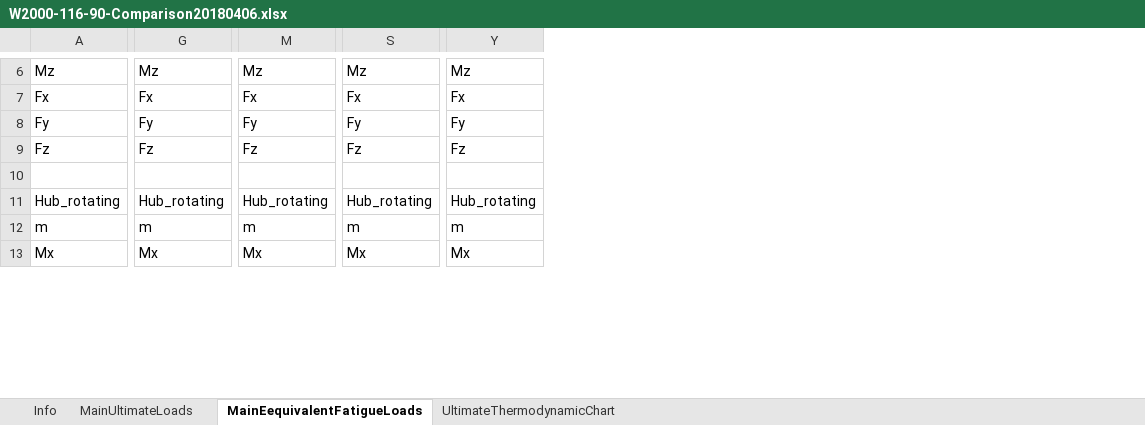
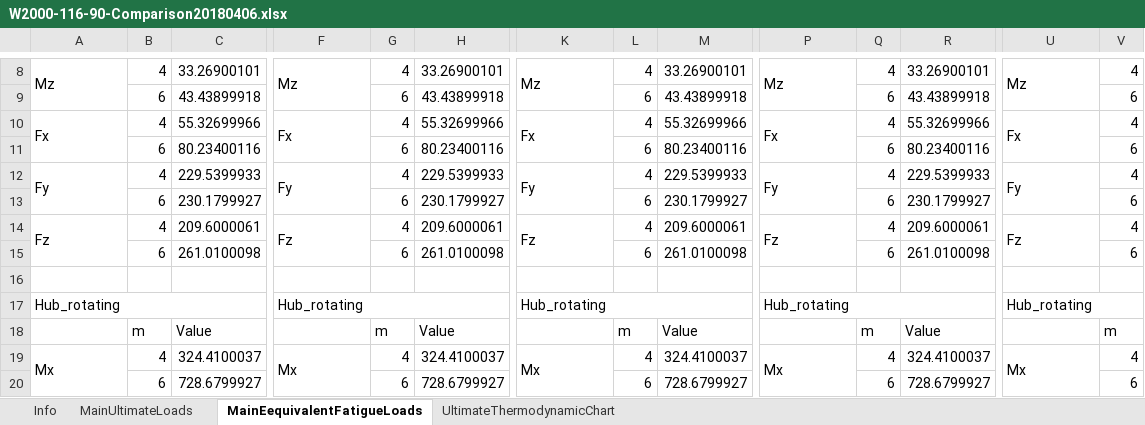
Before and after one commit to lijunDEC/LoadComparison, an Excel workbook: LoadComparison/bin/Debug/W2000-116-90-Comparison20180406.xlsx, sheet MainEequivalentFatigueLoads, drawn as a sheet; only a part is shown, gaps mark what is left out; values as stored, in another font and other column widths than the file's, no cell formats; conditional formats not drawn; removed rows and columns are numbered as before the commit, all else as after; rows hold the shown columns only; the diff covers the shown part only; the diff names each change by its address in the sheet, - before the commit and + after, or states it on an @@ line.

```diff
--- a/LoadComparison/bin/Debug/W2000-116-90-Comparison20180406.xlsx (sheet MainEequivalentFatigueLoads)
+++ b/LoadComparison/bin/Debug/W2000-116-90-Comparison20180406.xlsx (sheet MainEequivalentFatigueLoads)
+column B, row 8: 4; row 10: 4; row 12: 4; row 14: 4; row 19: 4
+column C, row 8: 33.26900101; row 10: 55.32699966; row 12: 229.5399933; row 14: 209.6000061; row 19: 324.4100037
+column G, row 8: 4; row 10: 4; row 12: 4; row 14: 4; row 19: 4
+column H, row 8: 33.26900101; row 10: 55.32699966; row 12: 229.5399933; row 14: 209.6000061; row 19: 324.4100037
+column L, row 8: 4; row 10: 4; row 12: 4; row 14: 4; row 19: 4
+column M, row 8: 33.26900101; row 10: 55.32699966; row 12: 229.5399933; row 14: 209.6000061; row 19: 324.4100037
+column Q, row 8: 4; row 10: 4; row 12: 4; row 14: 4; row 19: 4
+column R, row 8: 33.26900101; row 10: 55.32699966; row 12: 229.5399933; row 14: 209.6000061; row 19: 324.4100037
+column V, row 8: 4; row 10: 4; row 12: 4; row 14: 4; row 19: 4
+A8:A9 merged
+F8:F9 merged
+K8:K9 merged
+P8:P9 merged
+U8:U9 merged
+row 9:  | 6 | 43.43899918 |  | 6 | 43.43899918 |  | 6 | 43.43899918 |  | 6 | 43.43899918 |  | 6
+A10:A11 merged
+F10:F11 merged
+K10:K11 merged
+P10:P11 merged
+U10:U11 merged
+row 11:  | 6 | 80.23400116 |  | 6 | 80.23400116 |  | 6 | 80.23400116 |  | 6 | 80.23400116 |  | 6
+A12:A13 merged
+F12:F13 merged
+K12:K13 merged
+P12:P13 merged
+U12:U13 merged
+row 13:  | 6 | 230.1799927 |  | 6 | 230.1799927 |  | 6 | 230.1799927 |  | 6 | 230.1799927 |  | 6
+A14:A15 merged
+F14:F15 merged
+K14:K15 merged
+P14:P15 merged
+U14:U15 merged
+row 15:  | 6 | 261.0100098 |  | 6 | 261.0100098 |  | 6 | 261.0100098 |  | 6 | 261.0100098 |  | 6
-row 12: m | m | m | m | m
+row 18:  | m | Value |  | m | Value |  | m | Value |  | m | Value |  | m
+A19:A20 merged
+F19:F20 merged
+K19:K20 merged
+P19:P20 merged
+U19:U20 merged
+row 20:  | 6 | 728.6799927 |  | 6 | 728.6799927 |  | 6 | 728.6799927 |  | 6 | 728.6799927 |  | 6
```
Also changed, not shown: 29 added rows, 4 removed rows, 1 added column, 15 removed columns and merged cells elsewhere in this sheet, sheet UltimateThermodynamicChart, sheet MainUltimateLoads, cell formats, formulas that keep their value, 5 other files.
